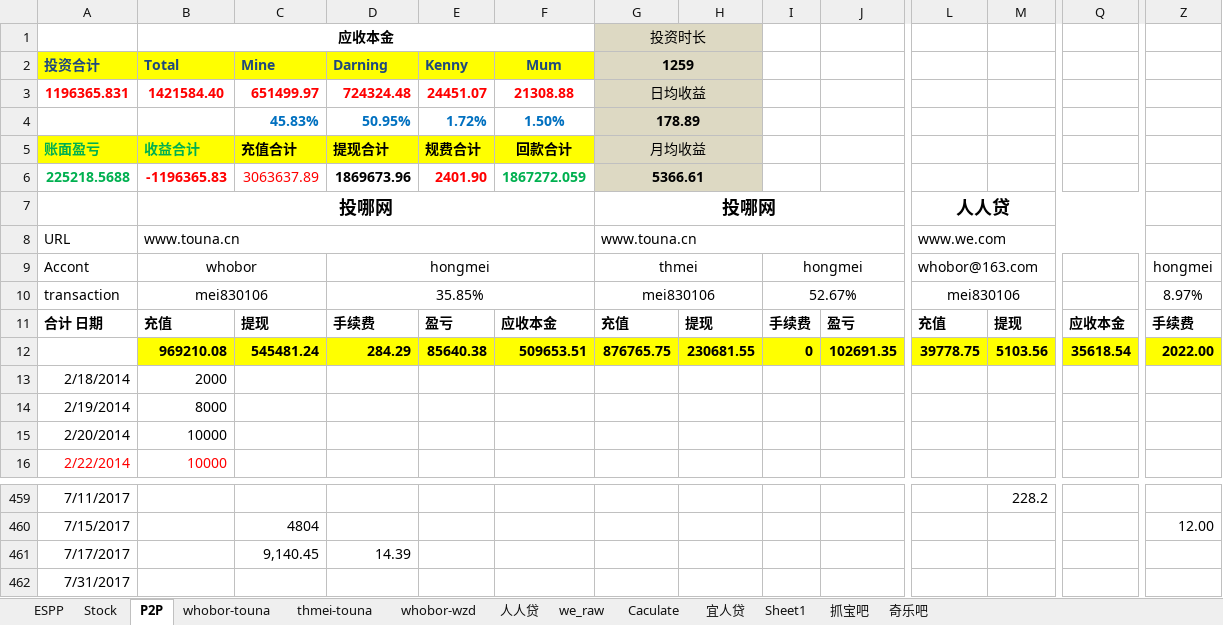
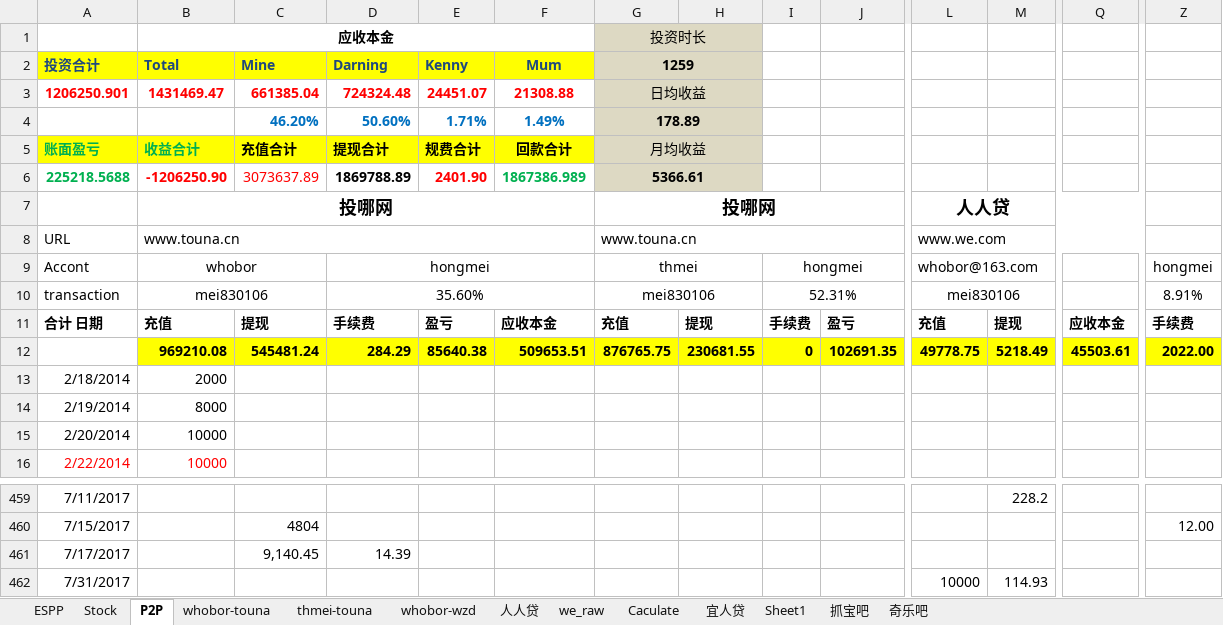
Before and after one commit to berniehu/Investment, an Excel workbook: HighRiskInvestment.xlsx, sheet P2P, drawn as a sheet; only a part is shown, gaps mark what is left out; values as stored, in another font and other column widths than the file's, no borders; charts and pictures not drawn; removed rows and columns are numbered as before the commit, all else as after; rows hold the shown columns only; the diff names each change by its address in the sheet, - before the commit and + after, or states it on an @@ line.

Commit message:
Add 10000 Invest on rrdai

```diff
--- a/HighRiskInvestment.xlsx (sheet P2P)
+++ b/HighRiskInvestment.xlsx (sheet P2P)
-A3: 1196365.831
+A3: 1206250.901
-B3 (应收本金): 1421584.40
+B3 (应收本金): 1431469.47
-C3: 651499.97
+C3: 661385.04
-row 4:  |  | 45.83% | 50.95% | 1.72% | 1.50% | 178.89
+row 4:  |  | 46.20% | 50.60% | 1.71% | 1.49% | 178.89
-B6 (应收本金): -1196365.83
+B6 (应收本金): -1206250.90
-C6: 3063637.89
+C6: 3073637.89
-D6: 1869673.96
+D6: 1869788.89
-F6: 1867272.059
+F6: 1867386.989
-D10: 35.85%
+D10: 35.60%
-I10: 52.67%
+I10: 52.31%
-Z10: 8.97%
+Z10: 8.91%
-L12: 39778.75
+L12: 49778.75
-M12: 5103.56
+M12: 5218.49
-Q12: 35618.54
+Q12: 45503.61
-L462: (empty)
+L462: 10000
-M462: (empty)
+M462: 114.93
```
Also changed, not shown: sheet 人人贷, sheet whobor-touna, sheet thmei-touna, charts or pictures.
